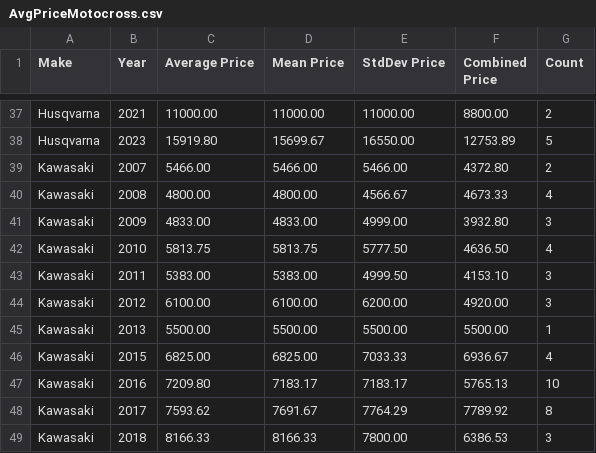
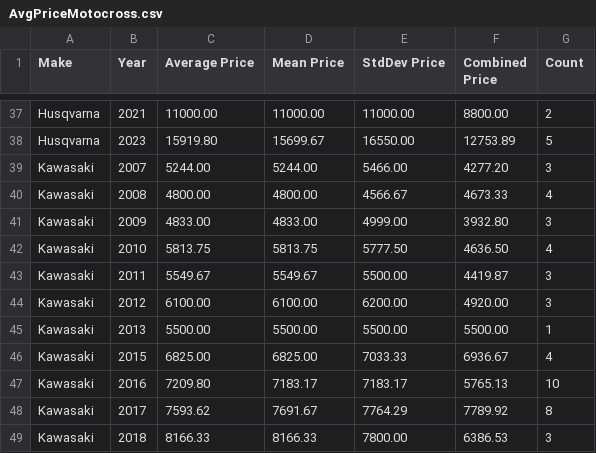
Before and after one commit to Vladislav-Tsekov/WebScraperV1, a CSV file: BaseScraper/Output/AvgPriceMotocross.csv, drawn as a sheet; only a part is shown, gaps mark what is left out; the diff covers the shown part only.

```diff
--- a/BaseScraper/Output/AvgPriceMotocross.csv
+++ b/BaseScraper/Output/AvgPriceMotocross.csv
@@ -38,3 +38,3 @@ Husqvarna, 2021, 11000.00, 11000.00, 11000.00, 8800.00, 2
 Husqvarna, 2023, 15919.80, 15699.67, 16550.00, 12753.89, 5
-Kawasaki, 2007, 5466.00, 5466.00, 5466.00, 4372.80, 2
+Kawasaki, 2007, 5244.00, 5244.00, 5466.00, 4277.20, 3
 Kawasaki, 2008, 4800.00, 4800.00, 4566.67, 4673.33, 4
@@ -42,3 +42,3 @@ Kawasaki, 2009, 4833.00, 4833.00, 4999.00, 3932.80, 3
 Kawasaki, 2010, 5813.75, 5813.75, 5777.50, 4636.50, 4
-Kawasaki, 2011, 5383.00, 5383.00, 4999.50, 4153.10, 3
+Kawasaki, 2011, 5549.67, 5549.67, 5500.00, 4419.87, 3
 Kawasaki, 2012, 6100.00, 6100.00, 6200.00, 4920.00, 3
```
Also changed, not shown: 6 added rows, 6 removed rows and 5 edited cells elsewhere in this file, BaseScraper/Output/MotocrossData.csv, 17 other files.
